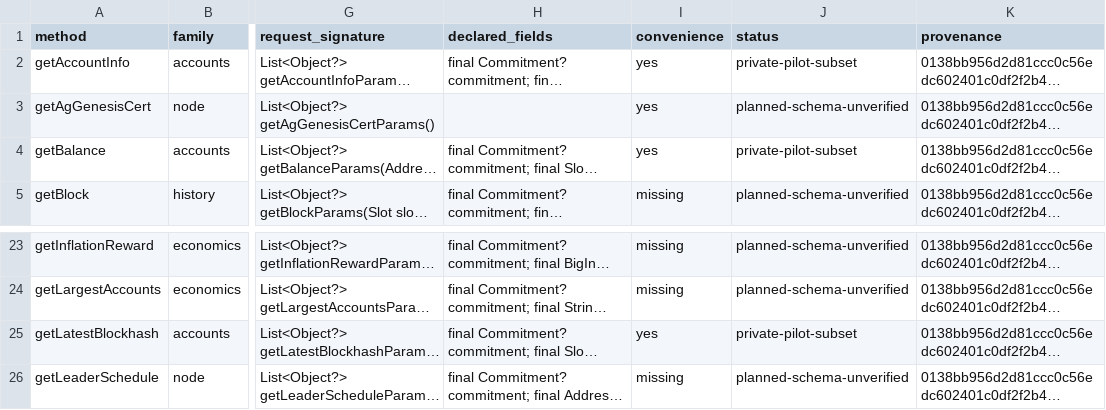
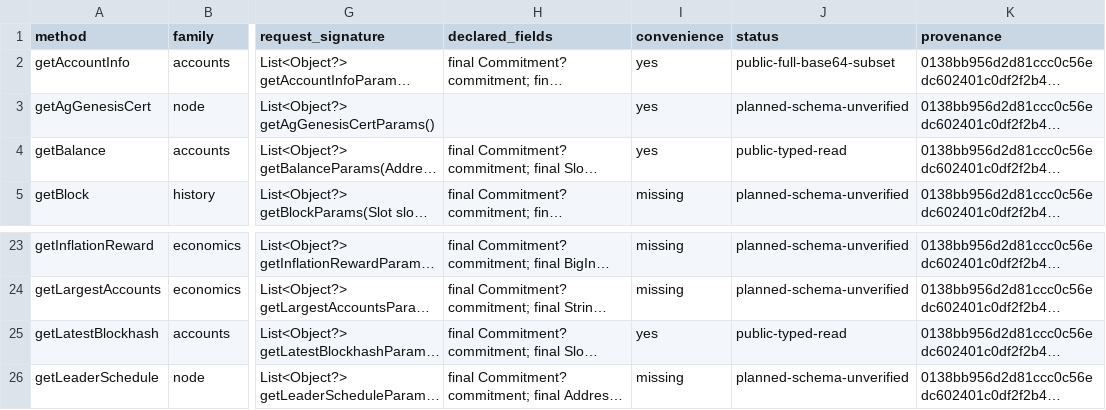
Before and after one commit to pina-rs/solana_kit, a TSV file: docs/parity/rpc-catalog.tsv, drawn as a sheet; only a part is shown, gaps mark what is left out; long unchanged cells end in …; the diff names each change by its address in the sheet, - before the commit and + after, or states it on an @@ line.

Commit message:
test(client): gate portable typed RPC and document exact catalog scope

```diff
--- a/docs/parity/rpc-catalog.tsv
+++ b/docs/parity/rpc-catalog.tsv
-J2 (status): private-pilot-subset
+J2 (status): public-full-base64-subset
-J4 (status): private-pilot-subset
+J4 (status): public-typed-read
-J25 (status): private-pilot-subset
+J25 (status): public-typed-read
```
Also changed, not shown: 16 other files.
